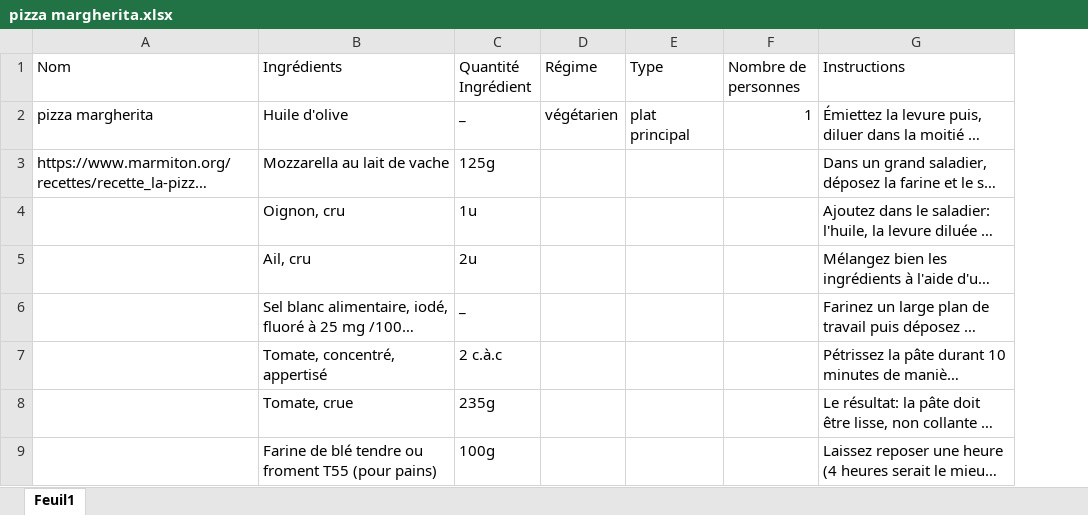
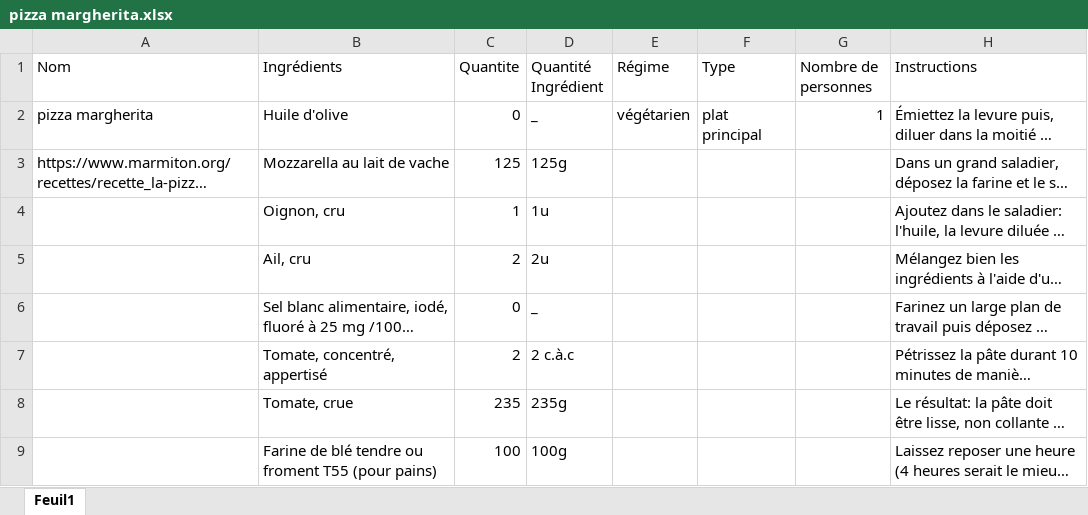
Before and after one commit to koadegno/AutoChef, an Excel workbook: team/recettes/pizza margherita.xlsx, sheet Feuil1, drawn as a sheet; only a part is shown; long unchanged cells end in …; values as stored, in another font and other column widths than the file's, no borders; the diff names each change by its address in the sheet, - before the commit and + after, or states it on an @@ line.

Commit message:
Mise à jour des fichers des recettes

```diff
--- a/team/recettes/pizza margherita.xlsx (sheet Feuil1)
+++ b/team/recettes/pizza margherita.xlsx (sheet Feuil1)
+column C (Quantite), rows 2-9: 0 | 125 | 1 | 2 | 0 | 2 | 235 | 100
```
Also changed, not shown: team/recettes/boeuf bourguignon.xlsx, team/recettes/gâteau au yaourt.xlsx, 7 other files.
